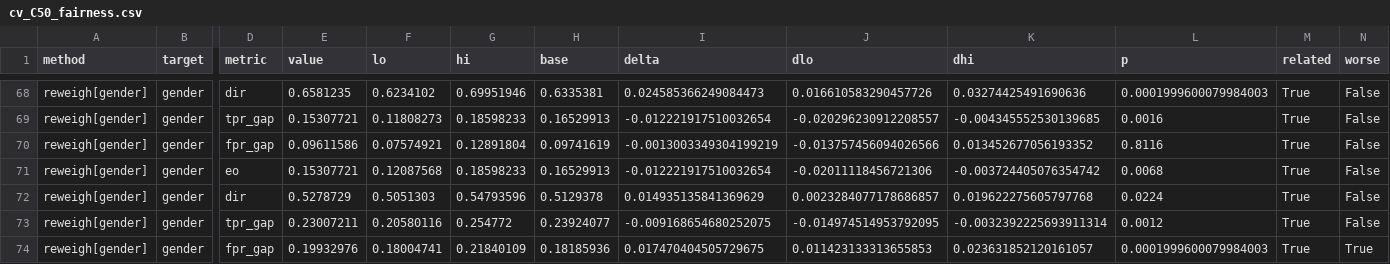
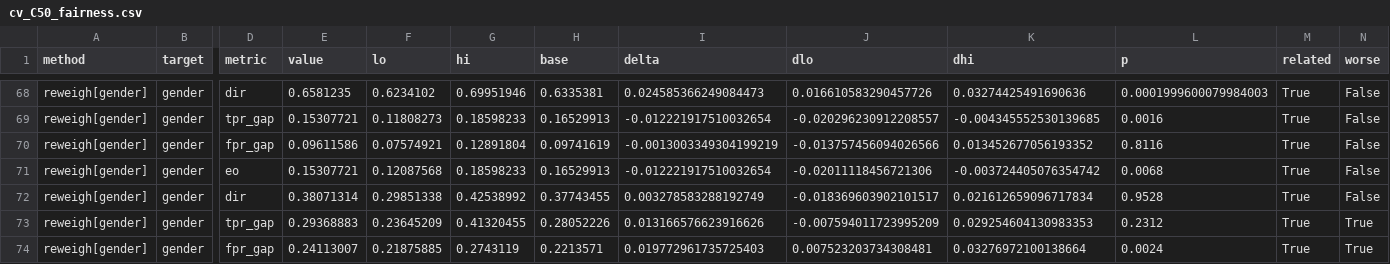
Before and after one commit to Akramtaha98/Bio-FairAlert, a CSV file: results/oulad_cv_sameday/cv_C50_fairness.csv, drawn as a sheet; only a part is shown, gaps mark what is left out; the diff covers the shown part only; the diff names each change by its address in the sheet, - before the commit and + after, or states it on an @@ line.

```diff
--- a/results/oulad_cv_sameday/cv_C50_fairness.csv
+++ b/results/oulad_cv_sameday/cv_C50_fairness.csv
-E72 (value): 0.5278729
+E72 (value): 0.38071314
-F72 (lo): 0.5051303
+F72 (lo): 0.29851338
-G72 (hi): 0.54793596
+G72 (hi): 0.42538992
-H72 (base): 0.5129378
+H72 (base): 0.37743455
-I72 (delta): 0.014935135841369629
+I72 (delta): 0.003278583288192749
-J72 (dlo): 0.0023284077178686857
+J72 (dlo): -0.018369603902101517
-K72 (dhi): 0.019622275605797768
+K72 (dhi): 0.021612659096717834
-L72 (p): 0.0224
+L72 (p): 0.9528
-E73 (value): 0.23007211
+E73 (value): 0.29368883
-F73 (lo): 0.20580116
+F73 (lo): 0.23645209
-G73 (hi): 0.254772
+G73 (hi): 0.41320455
-H73 (base): 0.23924077
+H73 (base): 0.28052226
-I73 (delta): -0.009168654680252075
+I73 (delta): 0.013166576623916626
-J73 (dlo): -0.014974514953792095
+J73 (dlo): -0.007594011723995209
-K73 (dhi): -0.0032392225693911314
+K73 (dhi): 0.029254604130983353
-L73 (p): 0.0012
+L73 (p): 0.2312
-N73 (worse): False
+N73 (worse): True
-E74 (value): 0.19932976
+E74 (value): 0.24113007
-F74 (lo): 0.18004741
+F74 (lo): 0.21875885
-G74 (hi): 0.21840109
+G74 (hi): 0.2743119
-H74 (base): 0.18185936
+H74 (base): 0.2213571
-I74 (delta): 0.017470404505729675
+I74 (delta): 0.019772961735725403
-J74 (dlo): 0.011423133313655853
+J74 (dlo): 0.007523203734308481
-K74 (dhi): 0.023631852120161057
+K74 (dhi): 0.03276972100138664
-L74 (p): 0.0001999600079984003
+L74 (p): 0.0024
```
Also changed, not shown: 120 edited cells elsewhere in this file, results/oulad_cv_sameday/cv_C25_cells.csv, results/oulad_cv_sameday/cv_C25_fairness.csv, 34 other files.
